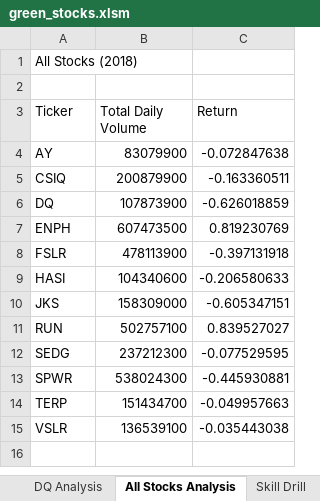
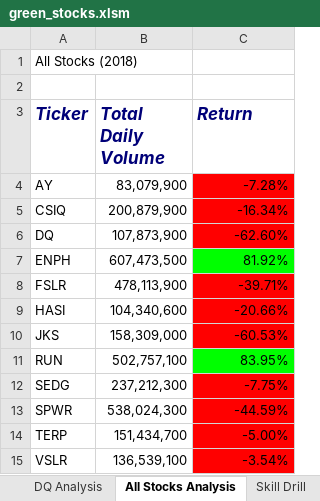
Before and after one commit to shayna-UT/stock-analysis, an Excel workbook: green_stocks.xlsm, sheet All Stocks Analysis, drawn as a sheet; values as stored, in another font and other column widths than the file's, no borders; the diff names each change by its address in the sheet, - before the commit and + after, or states it on an @@ line.

```diff
--- a/green_stocks.xlsm (sheet All Stocks Analysis)
+++ b/green_stocks.xlsm (sheet All Stocks Analysis)
@@ A3:C3 bold: off → on, italic: off → on, text colour: black → #000078, text size: larger @@
-B4 (Total Daily Volume): 83079900
+B4 (Total Daily Volume): 83,079,900
-C4 (Return): -0.072847638
+C4 (Return): -7.28%
-C4:C6 fill: none
+C4:C6 fill: #FF0000
-B5 (Total Daily Volume): 200879900
+B5 (Total Daily Volume): 200,879,900
-C5 (Return): -0.163360511
+C5 (Return): -16.34%
-B6 (Total Daily Volume): 107873900
+B6 (Total Daily Volume): 107,873,900
-C6 (Return): -0.626018859
+C6 (Return): -62.60%
-B7 (Total Daily Volume): 607473500
+B7 (Total Daily Volume): 607,473,500
-C7 (Return): 0.819230769
+C7 (Return): 81.92%
-C7 fill: none
+C7 fill: #00FF00
-B8 (Total Daily Volume): 478113900
+B8 (Total Daily Volume): 478,113,900
-C8 (Return): -0.397131918
+C8 (Return): -39.71%
-C8:C10 fill: none
+C8:C10 fill: #FF0000
-B9 (Total Daily Volume): 104340600
+B9 (Total Daily Volume): 104,340,600
-C9 (Return): -0.206580633
+C9 (Return): -20.66%
-B10 (Total Daily Volume): 158309000
+B10 (Total Daily Volume): 158,309,000
-C10 (Return): -0.605347151
+C10 (Return): -60.53%
-B11 (Total Daily Volume): 502757100
+B11 (Total Daily Volume): 502,757,100
-C11 (Return): 0.839527027
+C11 (Return): 83.95%
-C11 fill: none
+C11 fill: #00FF00
-B12 (Total Daily Volume): 237212300
+B12 (Total Daily Volume): 237,212,300
-C12 (Return): -0.077529595
+C12 (Return): -7.75%
-C12:C15 fill: none
+C12:C15 fill: #FF0000
-B13 (Total Daily Volume): 538024300
+B13 (Total Daily Volume): 538,024,300
-C13 (Return): -0.445930881
+C13 (Return): -44.59%
-B14 (Total Daily Volume): 151434700
+B14 (Total Daily Volume): 151,434,700
-C14 (Return): -0.049957663
+C14 (Return): -5.00%
-B15 (Total Daily Volume): 136539100
+B15 (Total Daily Volume): 136,539,100
-C15 (Return): -0.035443038
+C15 (Return): -3.54%
```
Also changed, not shown: other sheet tabs.
